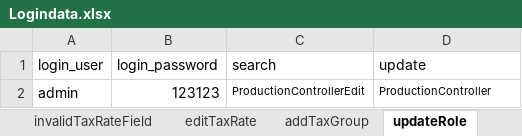
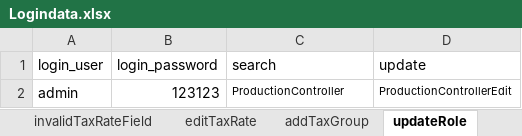
Before and after one commit to ArathySreenath/qalegend, an Excel workbook: qalegend/src/main/resources/Data/Logindata.xlsx, sheet updateRole, drawn as a sheet; values as stored, in another font and other column widths than the file's, no borders; the diff names each change by its address in the sheet, - before the commit and + after, or states it on an @@ line.

```diff
--- a/qalegend/src/main/resources/Data/Logindata.xlsx (sheet updateRole)
+++ b/qalegend/src/main/resources/Data/Logindata.xlsx (sheet updateRole)
-C2 (search): ProductionControllerEdit
+C2 (search): ProductionController
-D2 (update): ProductionController
+D2 (update): ProductionControllerEdit
```
Also changed, not shown: sheet editTaxRate, sheet editAccount, sheet verifyBalance, sheet acceptDeleteReq, sheet deleteCloseAccount, sheet addTaxGroup, 4 more sheets.
